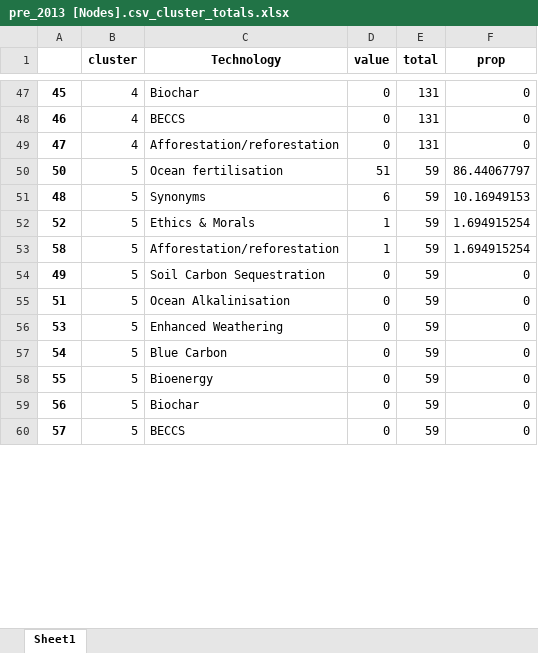
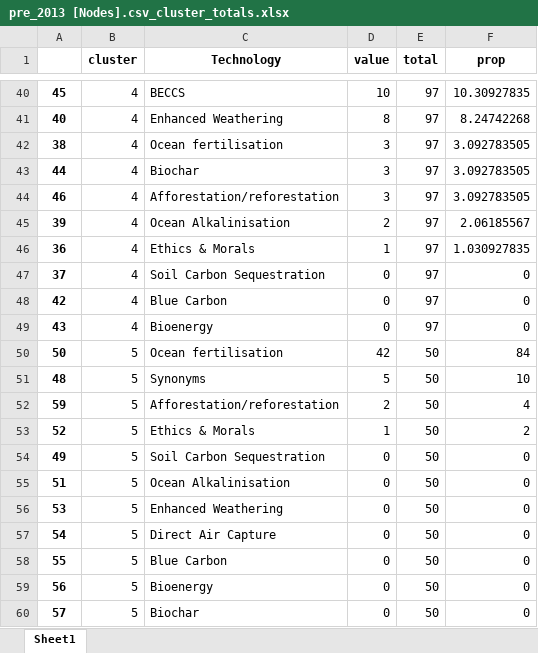
Before and after one commit to mcc-apsis/NETs-review, an Excel workbook: bib_data/pre_2013 [Nodes].csv_cluster_totals.xlsx, sheet Sheet1, drawn as a sheet; only a part is shown, gaps mark what is left out; values as stored, in another font and other column widths than the file's, no borders; removed rows and columns are numbered as before the commit, all else as after; the diff covers the shown part only; the diff names each change by its address in the sheet, - before the commit and + after, or states it on an @@ line.

```diff
--- a/bib_data/pre_2013 [Nodes].csv_cluster_totals.xlsx (sheet Sheet1)
+++ b/bib_data/pre_2013 [Nodes].csv_cluster_totals.xlsx (sheet Sheet1)
-C40 (Technology): Biochar
+C40 (Technology): BECCS
-D40 (value): 0
+D40 (value): 10
-E40 (total): 131
+E40 (total): 97
-F40 (prop): 0
+F40 (prop): 10.30927835
+row 41: 40 | 4 | Enhanced Weathering | 8 | 97 | 8.24742268
+row 42: 38 | 4 | Ocean fertilisation | 3 | 97 | 3.092783505
+row 43: 44 | 4 | Biochar | 3 | 97 | 3.092783505
-C44 (Technology): BECCS
+C44 (Technology): Afforestation/reforestation
-D44 (value): 0
+D44 (value): 3
-E44 (total): 131
+E44 (total): 97
-F44 (prop): 0
+F44 (prop): 3.092783505
+row 45: 39 | 4 | Ocean Alkalinisation | 2 | 97 | 2.06185567
+row 46: 36 | 4 | Ethics & Morals | 1 | 97 | 1.030927835
-A47: 47
+A47: 37
-C47 (Technology): Afforestation/reforestation
+C47 (Technology): Soil Carbon Sequestration
-E47 (total): 131
+E47 (total): 97
+row 48: 42 | 4 | Blue Carbon | 0 | 97 | 0
+row 49: 43 | 4 | Bioenergy | 0 | 97 | 0
-D50 (value): 51
+D50 (value): 42
-E50:E51 (total): 59
+E50:E51 (total): 50
-F50 (prop): 86.44067797
+F50 (prop): 84
-D51 (value): 6
+D51 (value): 5
-F51 (prop): 10.16949153
+F51 (prop): 10
+row 52: 59 | 5 | Afforestation/reforestation | 2 | 50 | 4
-E53 (total): 59
+E53 (total): 50
-F53 (prop): 1.694915254
+F53 (prop): 2
-row 53: 58 | 5 | Afforestation/reforestation | 1 | 59 | 1.694915254
-E54:E60 (total): 59
+E54:E60 (total): 50
-C57 (Technology): Blue Carbon
+C57 (Technology): Direct Air Capture
-C58 (Technology): Bioenergy
+C58 (Technology): Blue Carbon
-C59 (Technology): Biochar
+C59 (Technology): Bioenergy
-C60 (Technology): BECCS
+C60 (Technology): Biochar
```
Also changed, not shown: 34 added rows, 29 removed rows and 83 edited cells elsewhere in this sheet, bib_data/pre_1998 [Nodes].csv_cluster_totals.xlsx, bib_data/pre_2006 [Nodes].csv_cluster_totals.xlsx, 3 other files.
